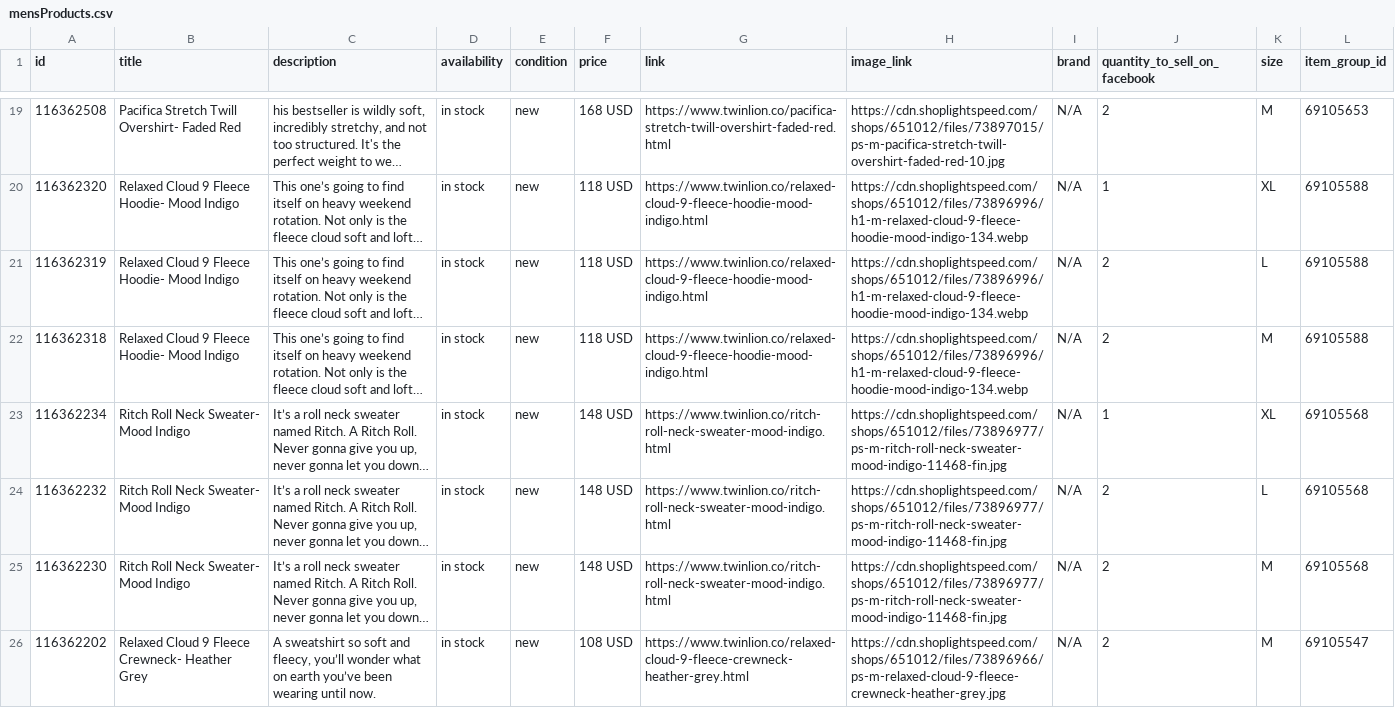
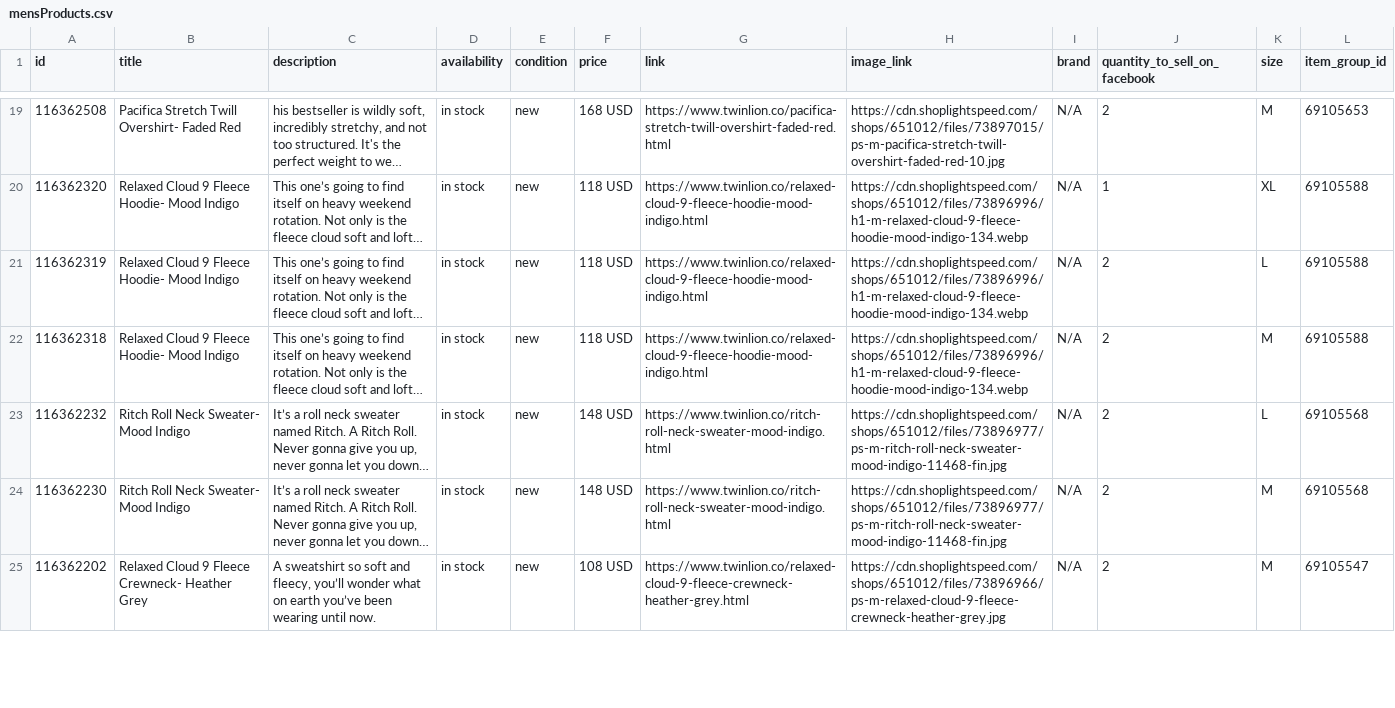
Before and after one commit to carolinewales/TwinLionMetaFeed, a CSV file: mensProducts.csv, drawn as a sheet; only a part is shown, gaps mark what is left out; long unchanged cells end in …; removed rows and columns are numbered as before the commit, all else as after; the diff covers the shown part only; the diff names each change by its address in the sheet, - before the commit and + after, or states it on an @@ line.

```diff
--- a/mensProducts.csv
+++ b/mensProducts.csv
-row 23: 116362234 | Ritch Roll Neck Sweater- Mood Indigo | It’s a roll neck sweater named Ritch. A Ritch Roll. Never gonna give you up, never gonna let you down… | in stock | new | 148 USD | https://www.twinlion.co/ritch-roll-neck-sweater-mood-indigo.html | https://cdn.shoplightspeed.com/shops/651012/files/73896977/ps-m-ritch-roll-neck-sweater-mood-indigo-11468-fin.jpg | N/A | 1 | XL | 69105568
```
Also changed, not shown: 1 added row, 3 removed rows and 3 edited cells elsewhere in this file.
